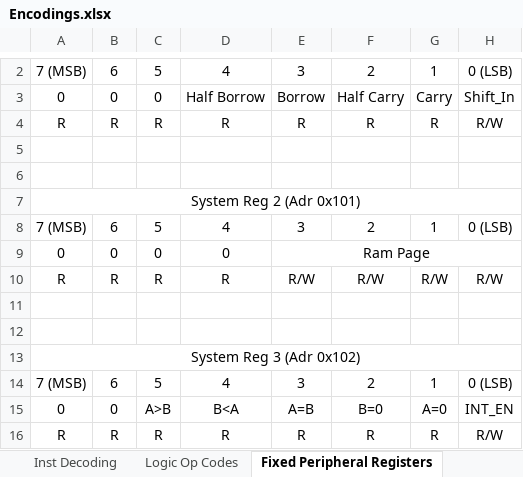
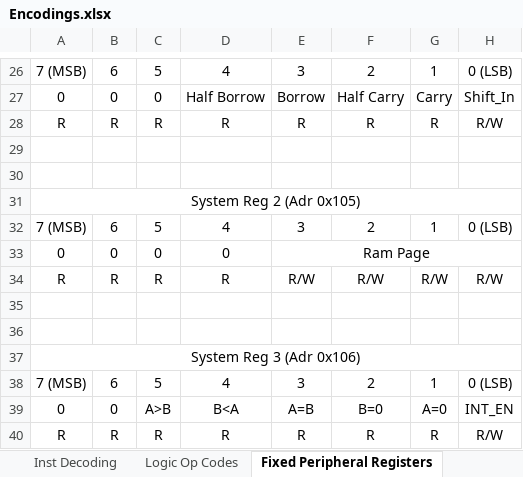
Before and after one commit to TheSchilk/psMCU, an Excel workbook: Doc/Encodings.xlsx, sheet Fixed Peripheral Registers, drawn as a sheet; only a part is shown, gaps mark what is left out; values as stored, in another font and other column widths than the file's, no borders; addresses are those after the commit; the diff covers the shown part only; the diff names each change by its address in the sheet, - before the commit and + after, or states it on an @@ line.

```diff
--- a/Doc/Encodings.xlsx (sheet Fixed Peripheral Registers)
+++ b/Doc/Encodings.xlsx (sheet Fixed Peripheral Registers)
-A31: System Reg 2 (Adr 0x101)
+A31: System Reg 2 (Adr 0x105)
-A37: System Reg 3 (Adr 0x102)
+A37: System Reg 3 (Adr 0x106)
```
Also changed, not shown: 24 added rows and 1 edited cell elsewhere in this sheet, sheet Inst Decoding, 12 other files.
